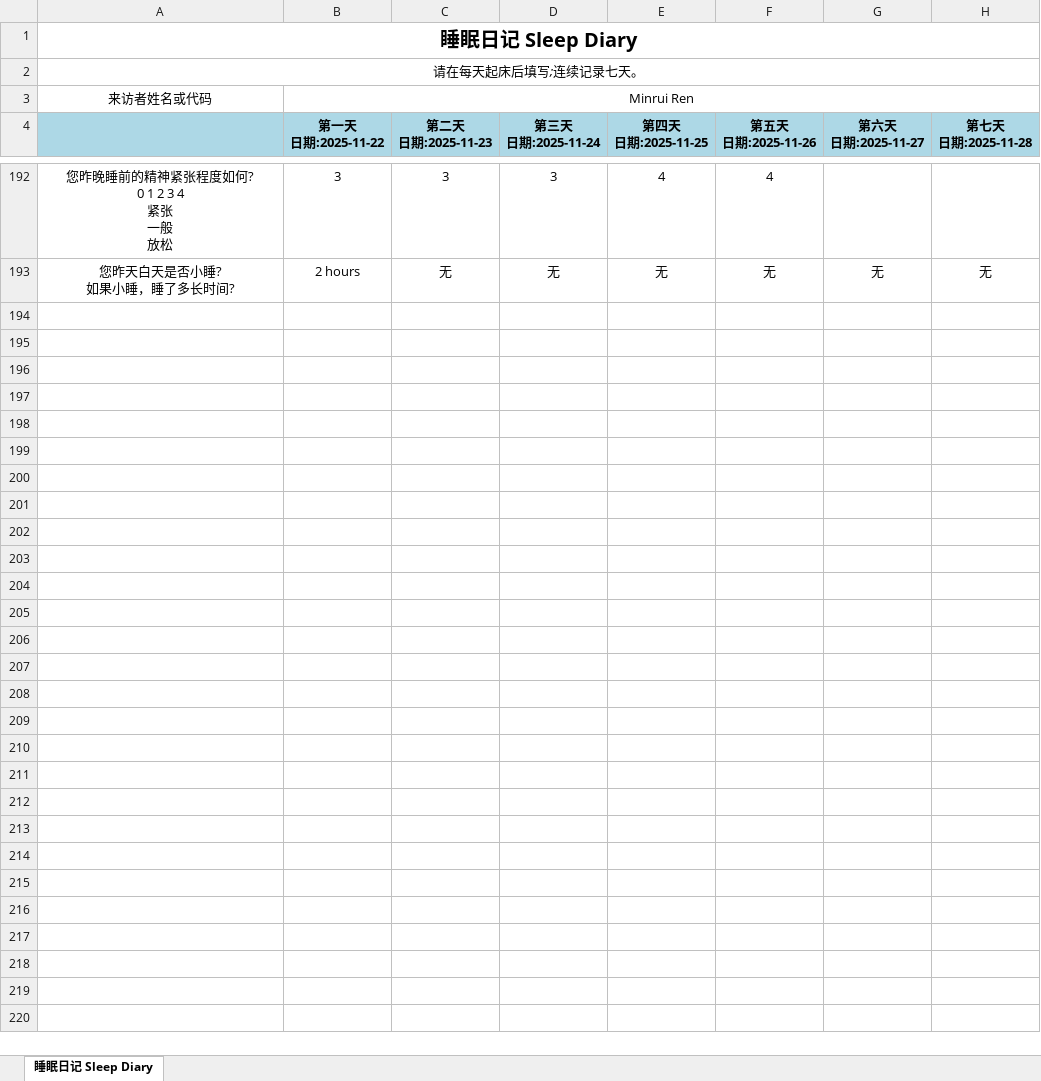
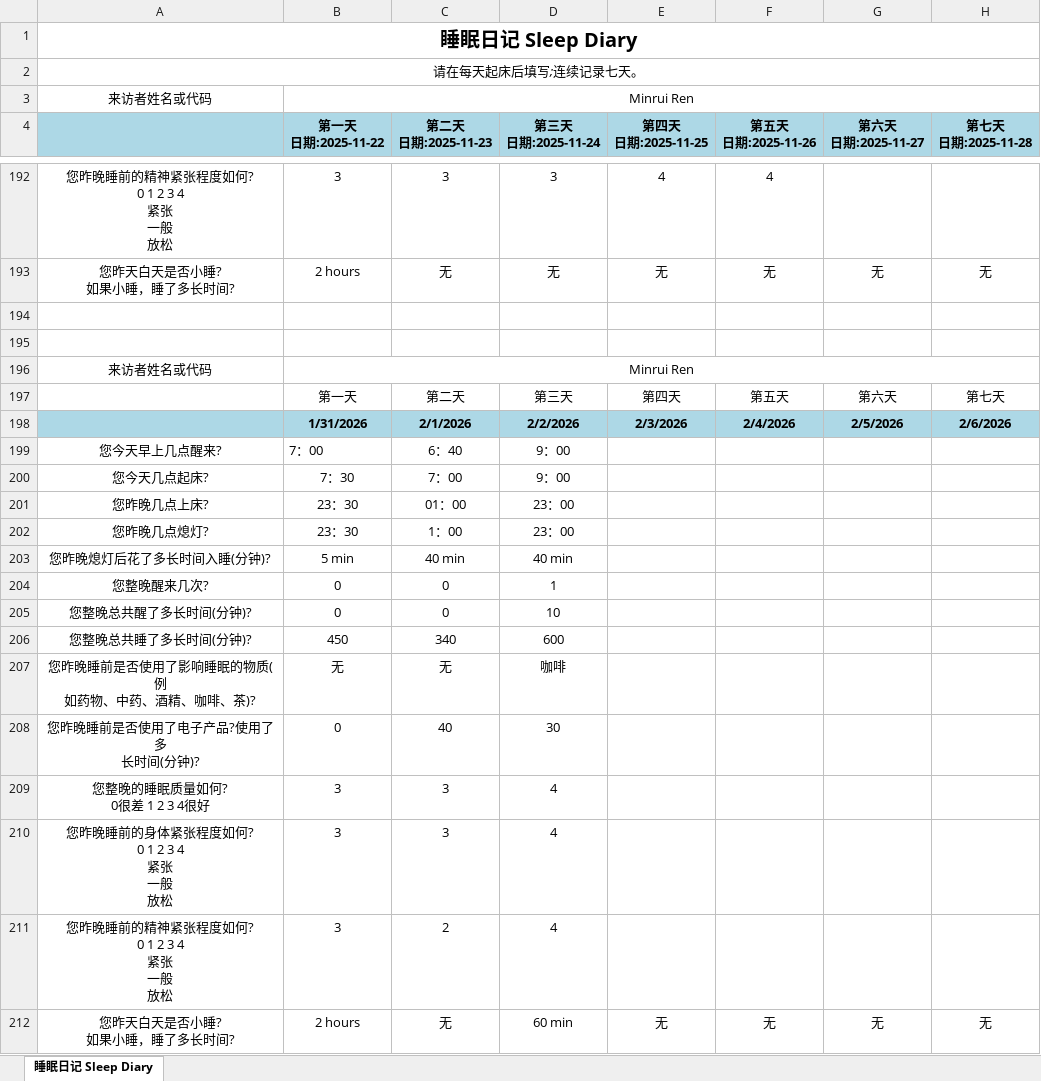
Before and after one commit to MinruiRen/My_like, an Excel workbook: 睡眠日记_Sleep_Diary1.xlsx, sheet 睡眠日记 Sleep Diary, drawn as a sheet; only a part is shown, gaps mark what is left out; values as stored, in another font and other column widths than the file's, no borders; ↵ is a line break in a cell; the diff covers the shown part only; the diff names each change by its address in the sheet, - before the commit and + after, or states it on an @@ line.

```diff
--- a/睡眠日记_Sleep_Diary1.xlsx (sheet 睡眠日记 Sleep Diary)
+++ b/睡眠日记_Sleep_Diary1.xlsx (sheet 睡眠日记 Sleep Diary)
+row 194: (empty)
+row 195: (empty)
+row 196: 来访者姓名或代码 | Minrui Ren
+row 197:  | 第一天 | 第二天 | 第三天 | 第四天 | 第五天 | 第六天 | 第七天
+row 198:  | 1/31/2026 | 2/1/2026 | 2/2/2026 | 2/3/2026 | 2/4/2026 | 2/5/2026 | 2/6/2026
+row 199: 您今天早上几点醒来? | 7：00 | 6：40 | 9：00
+row 200: 您今天几点起床? | 7：30 | 7：00 | 9：00
+row 201: 您昨晚几点上床? | 23：30 | 01：00 | 23：00
+row 202: 您昨晚几点熄灯? | 23：30 | 1：00 | 23：00
+row 203: 您昨晚熄灯后花了多长时间入睡(分钟)? | 5 min | 40 min | 40 min
+row 204: 您整晚醒来几次? | 0 | 0 | 1
+row 205: 您整晚总共醒了多长时间(分钟)? | 0 | 0 | 10
+row 206: 您整晚总共睡了多长时间(分钟)? | 450 | 340 | 600
+row 207: 您昨晚睡前是否使用了影响睡眠的物质(例 ↵ 如药物、中药、酒精、咖啡、茶)? | 无 | 无 | 咖啡
+row 208: 您昨晚睡前是否使用了电子产品?使用了多 ↵ 长时间(分钟)? | 0 | 40 | 30
+row 209: 您整晚的睡眠质量如何? ↵ 0很差 1 2 3 4很好 | 3 | 3 | 4
+row 210: 您昨晚睡前的身体紧张程度如何? ↵ 0 1 2 3 4 ↵ 紧张 ↵ 一般 ↵ 放松 | 3 | 3 | 4
+row 211: 您昨晚睡前的精神紧张程度如何? ↵ 0 1 2 3 4 ↵ 紧张 ↵ 一般 ↵ 放松 | 3 | 2 | 4
+row 212: 您昨天白天是否小睡? ↵ 如果小睡，睡了多长时间? | 2 hours | 无 | 60 min | 无 | 无 | 无 | 无
```
Also changed, not shown: 9 edited cells elsewhere in this sheet, 3 other files.
